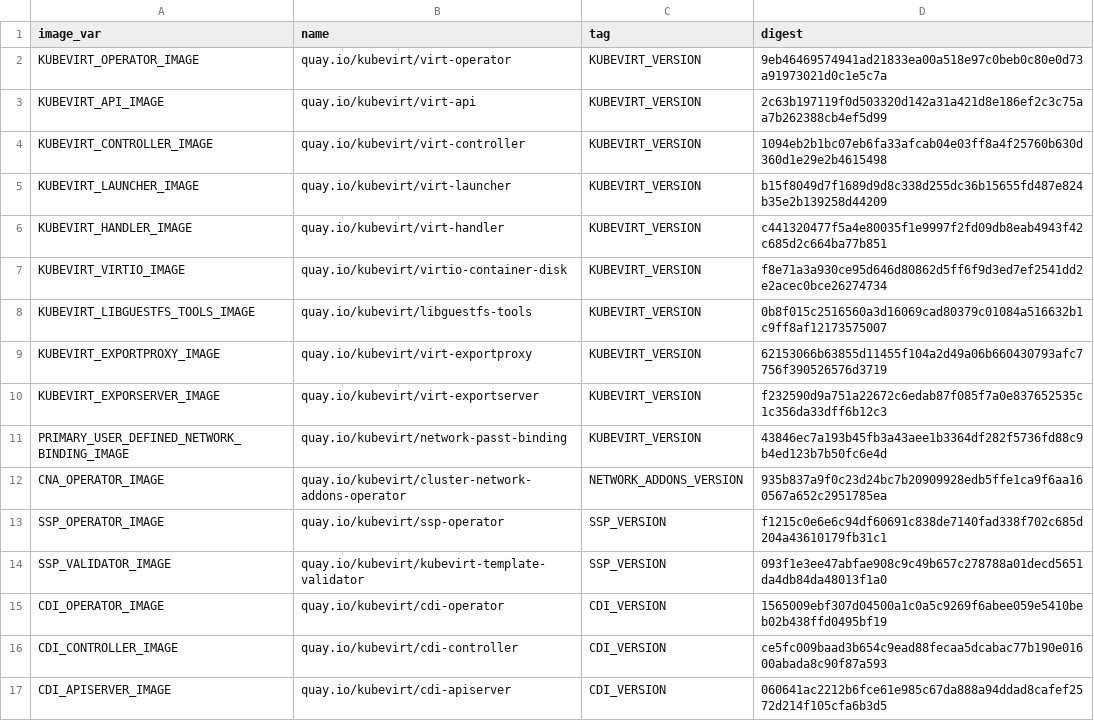
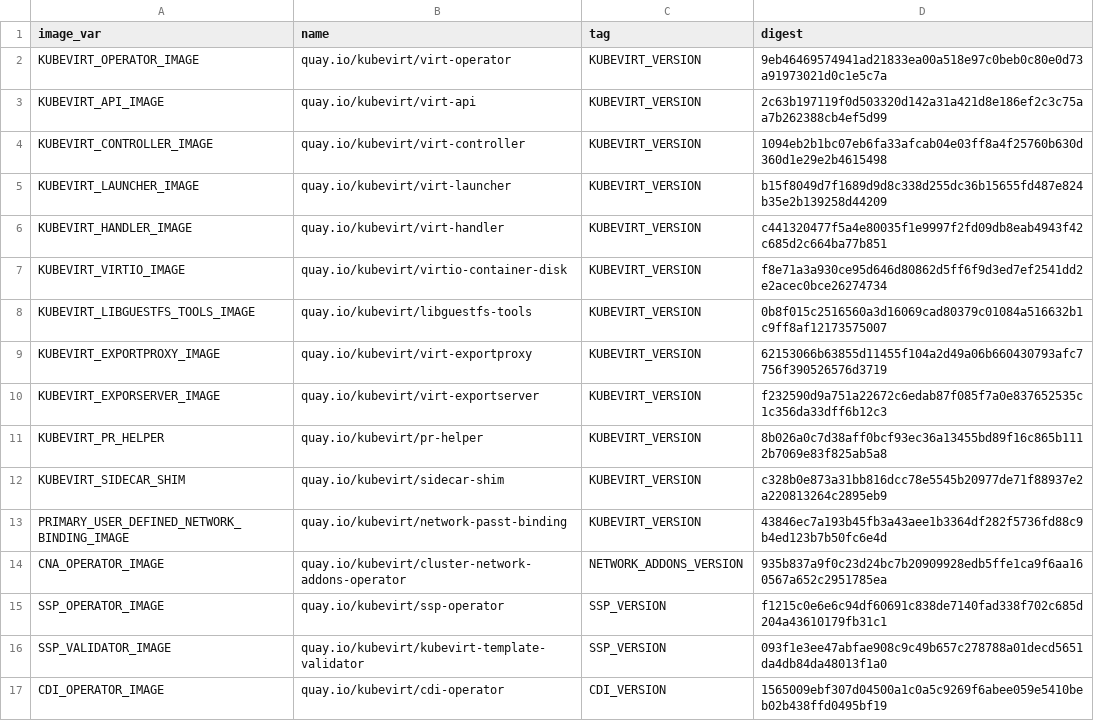
Before and after one commit to kubevirt/kubevirt, a CSV file: deploy/images.csv, drawn as a sheet; only a part is shown; the shorter side is filled out with more unchanged rows; the diff names each change by its address in the sheet, - before the commit and + after, or states it on an @@ line.

Commit message:
Reference Kubevirt ancillary images by digest (#2824)
Correctly reference two Kubevirt ancillary images
(quay.io/kubevirt/pr-helper and
quay.io/kubevirt/sidecar-shim) by digest instead of
having them eventually pulled by tag according
to Kubevirt operator version.

Signed-off-by: Simone Tiraboschi <stirabos@redhat.com>

```diff
--- a/deploy/images.csv
+++ b/deploy/images.csv
+row 11: KUBEVIRT_PR_HELPER | quay.io/kubevirt/pr-helper | KUBEVIRT_VERSION | 8b026a0c7d38aff0bcf93ec36a13455bd89f16c865b1112b7069e83f825ab5a8
+row 12: KUBEVIRT_SIDECAR_SHIM | quay.io/kubevirt/sidecar-shim | KUBEVIRT_VERSION | c328b0e873a31bb816dcc78e5545b20977de71f88937e2a220813264c2895eb9
```
Also changed, not shown: 5 other files.
